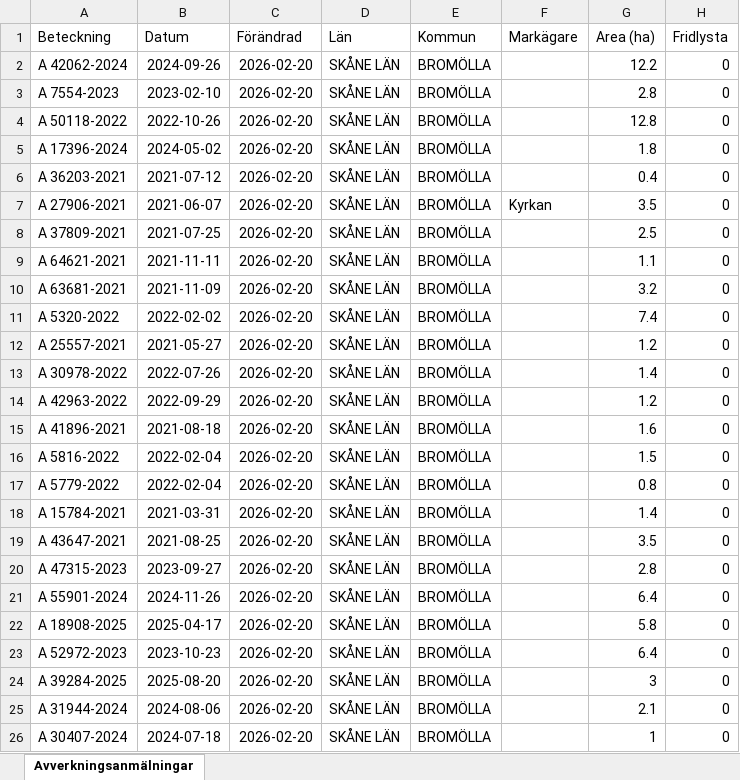
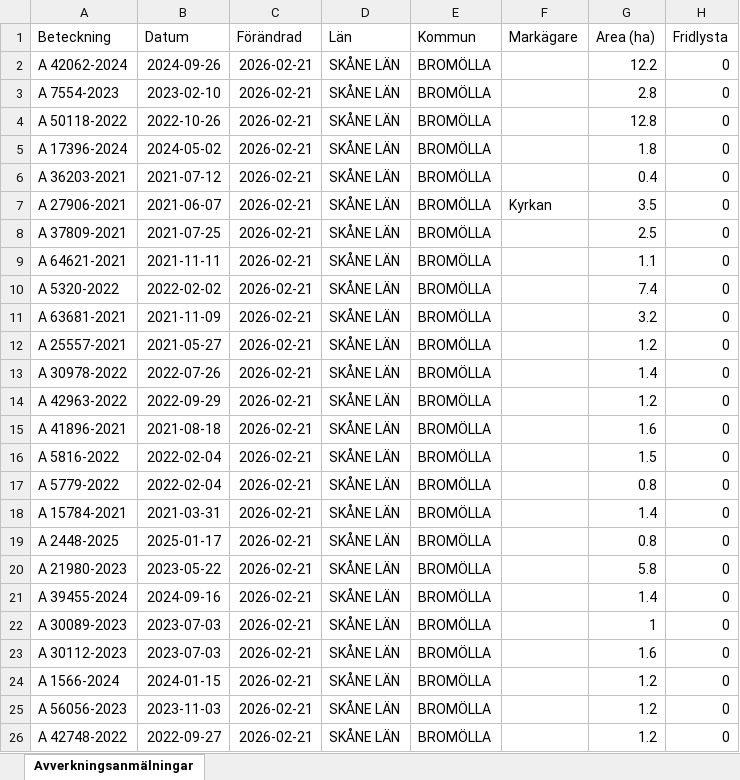
Before and after one commit to klasma/Logging_1272, an Excel workbook: Översikt BROMÖLLA.xlsx, sheet Avverkningsanmälningar, drawn as a sheet; only a part is shown; values as stored, in another font and other column widths than the file's, no borders; the diff covers the shown part only; the diff names each change by its address in the sheet, - before the commit and + after, or states it on an @@ line.

```diff
--- a/Översikt BROMÖLLA.xlsx (sheet Avverkningsanmälningar)
+++ b/Översikt BROMÖLLA.xlsx (sheet Avverkningsanmälningar)
-C2:C26 (Förändrad): 2026-02-20
+C2:C26 (Förändrad): 2026-02-21
-A10 (Beteckning): A 63681-2021
+A10 (Beteckning): A 5320-2022
-B10 (Datum): 2021-11-09
+B10 (Datum): 2022-02-02
-G10 (Area (ha)): 3.2
+G10 (Area (ha)): 7.4
-A11 (Beteckning): A 5320-2022
+A11 (Beteckning): A 63681-2021
-B11 (Datum): 2022-02-02
+B11 (Datum): 2021-11-09
-G11 (Area (ha)): 7.4
+G11 (Area (ha)): 3.2
-A19 (Beteckning): A 43647-2021
+A19 (Beteckning): A 2448-2025
-B19 (Datum): 2021-08-25
+B19 (Datum): 2025-01-17
-G19 (Area (ha)): 3.5
+G19 (Area (ha)): 0.8
-A20 (Beteckning): A 47315-2023
+A20 (Beteckning): A 21980-2023
-B20 (Datum): 2023-09-27
+B20 (Datum): 2023-05-22
-G20 (Area (ha)): 2.8
+G20 (Area (ha)): 5.8
-A21 (Beteckning): A 55901-2024
+A21 (Beteckning): A 39455-2024
-B21 (Datum): 2024-11-26
+B21 (Datum): 2024-09-16
-G21 (Area (ha)): 6.4
+G21 (Area (ha)): 1.4
-A22 (Beteckning): A 18908-2025
+A22 (Beteckning): A 30089-2023
-B22 (Datum): 2025-04-17
+B22 (Datum): 2023-07-03
-G22 (Area (ha)): 5.8
+G22 (Area (ha)): 1
-A23 (Beteckning): A 52972-2023
+A23 (Beteckning): A 30112-2023
-B23 (Datum): 2023-10-23
+B23 (Datum): 2023-07-03
-G23 (Area (ha)): 6.4
+G23 (Area (ha)): 1.6
-A24 (Beteckning): A 39284-2025
+A24 (Beteckning): A 1566-2024
-B24 (Datum): 2025-08-20
+B24 (Datum): 2024-01-15
-G24 (Area (ha)): 3
+G24 (Area (ha)): 1.2
-A25 (Beteckning): A 31944-2024
+A25 (Beteckning): A 56056-2023
-B25 (Datum): 2024-08-06
+B25 (Datum): 2023-11-03
-G25 (Area (ha)): 2.1
+G25 (Area (ha)): 1.2
-A26 (Beteckning): A 30407-2024
+A26 (Beteckning): A 42748-2022
-B26 (Datum): 2024-07-18
+B26 (Datum): 2022-09-27
-G26 (Area (ha)): 1
+G26 (Area (ha)): 1.2
```
Also changed, not shown: 290 edited cells elsewhere in this sheet, artfynd/A 17396-2024 artfynd.xlsx, artfynd/A 42062-2024 artfynd.xlsx, 23 other files.
